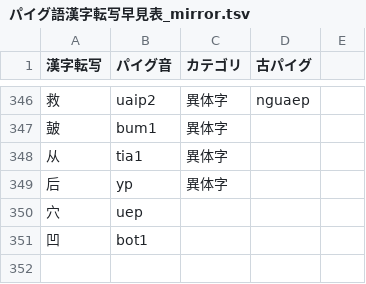
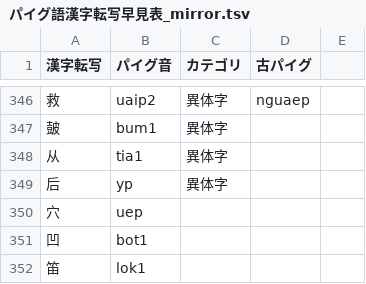
Before and after one commit to jurliyuuri/praige-zerp, a TSV file: パイグ語漢字転写早見表_mirror.tsv, drawn as a sheet; only a part is shown, gaps mark what is left out; the diff names each change by its address in the sheet, - before the commit and + after, or states it on an @@ line.

```diff
--- a/パイグ語漢字転写早見表_mirror.tsv
+++ b/パイグ語漢字転写早見表_mirror.tsv
+row 352: 笛 | lok1
```
Also changed, not shown: 3 other files.
